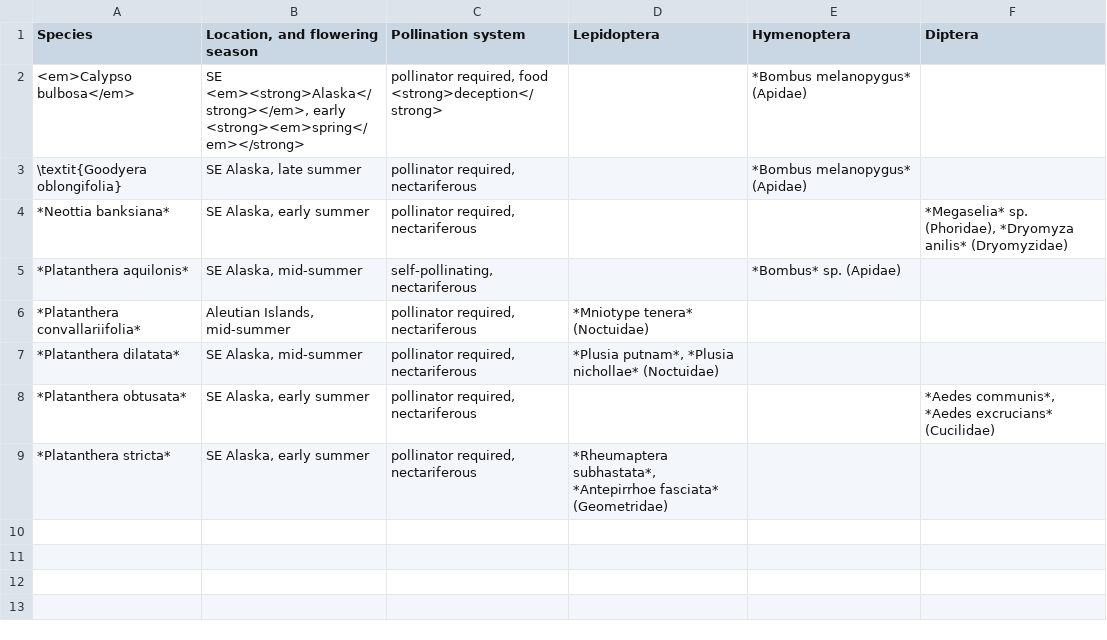
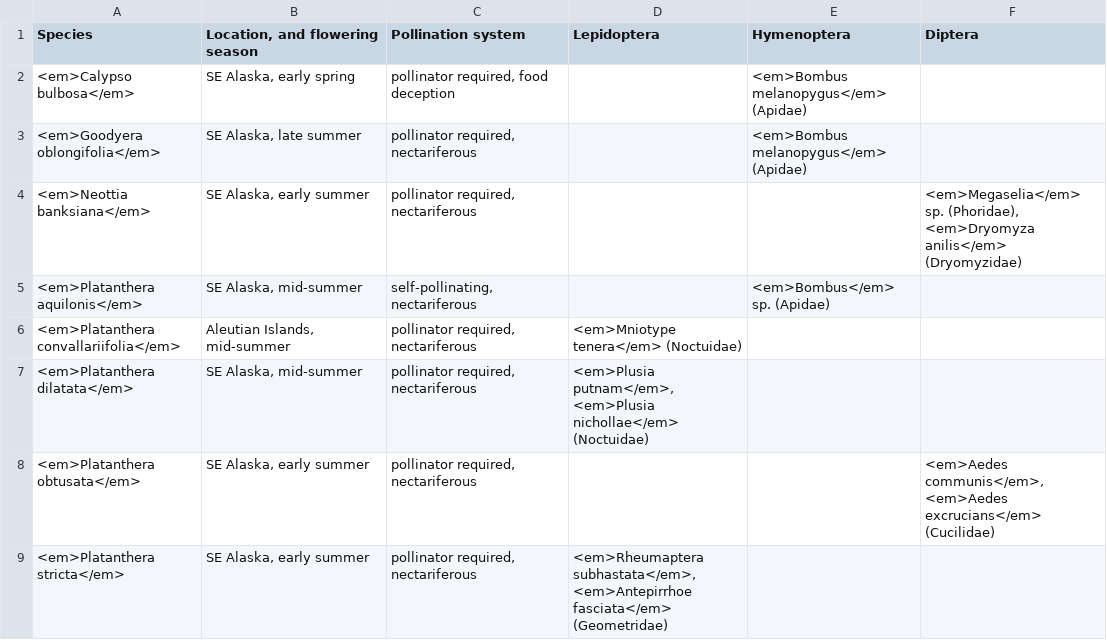
Before and after one commit to Alaska-Entomological-Society/AKES_Newsletter, a CSV file: 2023/01/orchid_pollinator_table.csv, drawn as a sheet.

Commit message:
Get formatting of tables working

```diff
--- a/2023/01/orchid_pollinator_table.csv
+++ b/2023/01/orchid_pollinator_table.csv
@@ -1,9 +1,9 @@
 Species,"Location, and   flowering season",Pollination system,Lepidoptera,Hymenoptera,Diptera
-<em>Calypso bulbosa</em>,"SE <em><strong>Alaska</strong></em>, early <strong><em>spring</em></strong>","pollinator required, food <strong>deception</strong>",,*Bombus melanopygus* (Apidae),
-\textit{Goodyera oblongifolia},"SE Alaska, late summer","pollinator required, nectariferous",,*Bombus melanopygus* (Apidae),
-*Neottia banksiana*,"SE Alaska, early summer","pollinator required, nectariferous",, ,"*Megaselia* sp. (Phoridae), *Dryomyza anilis* (Dryomyzidae)"
-*Platanthera aquilonis*,"SE Alaska, mid-summer","self-pollinating, nectariferous",,*Bombus* sp. (Apidae),
-*Platanthera convallariifolia*,"Aleutian Islands, mid-summer","pollinator required, nectariferous",*Mniotype tenera* (Noctuidae),,
-*Platanthera dilatata*,"SE Alaska, mid-summer","pollinator required, nectariferous","*Plusia putnam*, *Plusia nichollae* (Noctuidae)",,
-*Platanthera obtusata*,"SE Alaska, early summer","pollinator required, nectariferous", ,,"*Aedes communis*, *Aedes excrucians* (Cucilidae)"
-*Platanthera stricta*,"SE Alaska, early summer","pollinator required, nectariferous","*Rheumaptera subhastata*, *Antepirrhoe fasciata* (Geometridae)",,
+<em>Calypso bulbosa</em>,"SE Alaska, early spring","pollinator required, food deception",,<em>Bombus melanopygus</em> (Apidae),
+<em>Goodyera oblongifolia</em>,"SE Alaska, late summer","pollinator required, nectariferous",,<em>Bombus melanopygus</em> (Apidae),
+<em>Neottia banksiana</em>,"SE Alaska, early summer","pollinator required, nectariferous",, ,"<em>Megaselia</em> sp. (Phoridae), <em>Dryomyza anilis</em> (Dryomyzidae)"
+<em>Platanthera aquilonis</em>,"SE Alaska, mid-summer","self-pollinating, nectariferous",,<em>Bombus</em> sp. (Apidae),
+<em>Platanthera convallariifolia</em>,"Aleutian Islands, mid-summer","pollinator required, nectariferous",<em>Mniotype tenera</em> (Noctuidae),,
+<em>Platanthera dilatata</em>,"SE Alaska, mid-summer","pollinator required, nectariferous","<em>Plusia putnam</em>, <em>Plusia nichollae</em> (Noctuidae)",,
+<em>Platanthera obtusata</em>,"SE Alaska, early summer","pollinator required, nectariferous", ,,"<em>Aedes communis</em>, <em>Aedes excrucians</em> (Cucilidae)"
+<em>Platanthera stricta</em>,"SE Alaska, early summer","pollinator required, nectariferous","<em>Rheumaptera subhastata</em>, <em>Antepirrhoe fasciata</em> (Geometridae)",,
```
Also changed, not shown: 1 other file.
